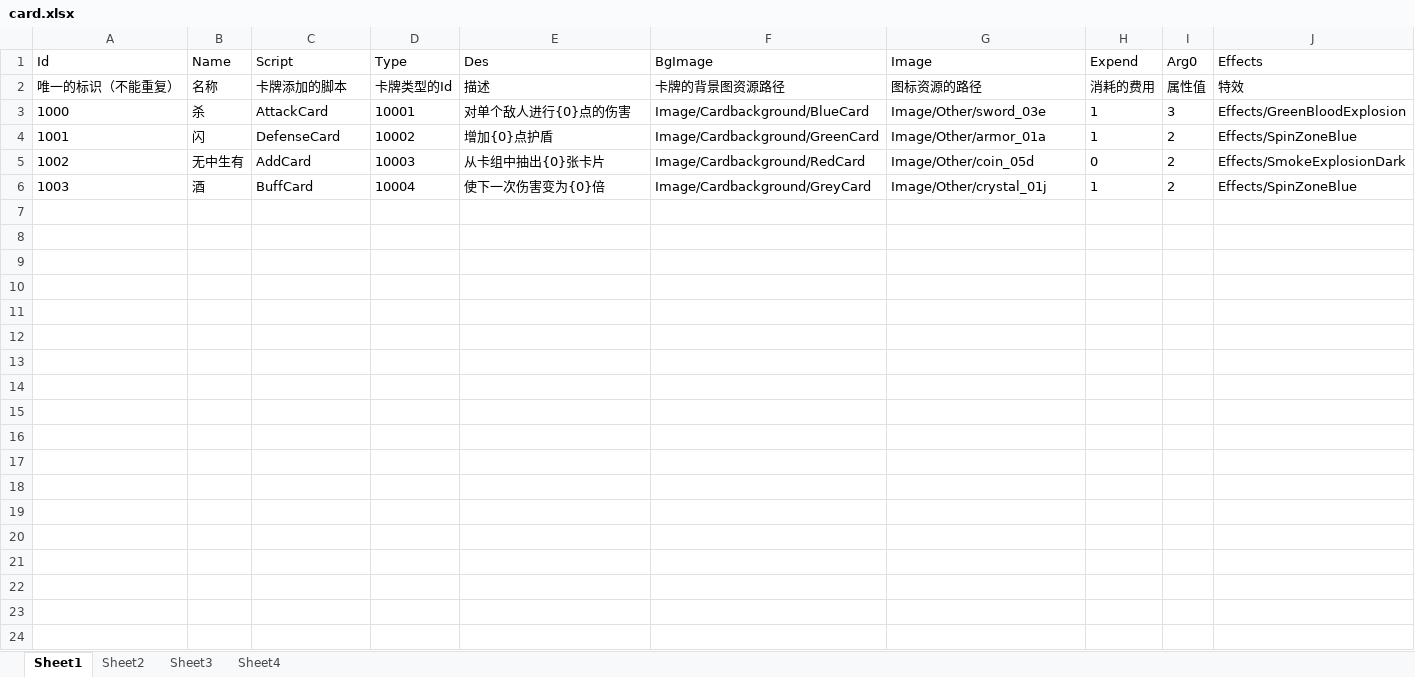
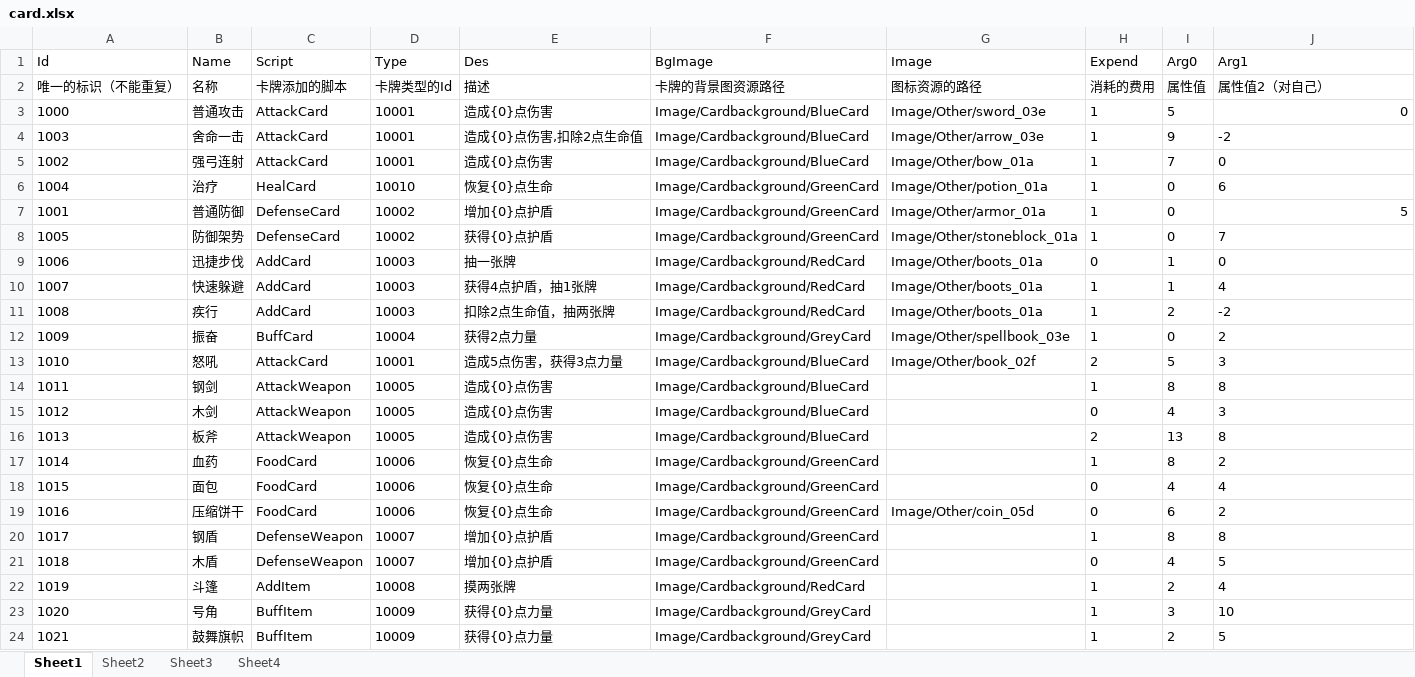
Before and after one commit to duanhaoweb/unity-roglike, an Excel workbook: Assets/Excel/card.xlsx, sheet Sheet1, drawn as a sheet; values as stored, in another font and other column widths than the file's, no borders; removed rows and columns are numbered as before the commit, all else as after; the diff names each change by its address in the sheet, - before the commit and + after, or states it on an @@ line.

```diff
--- a/Assets/Excel/card.xlsx (sheet Sheet1)
+++ b/Assets/Excel/card.xlsx (sheet Sheet1)
-J1: Effects
+J1: Arg1
-J2 (Arg1): 特效
+J2 (Arg1): 属性值2（对自己）
-B3 (Name): 杀
+B3 (Name): 普通攻击
-E3 (Des): 对单个敌人进行{0}点的伤害
+E3 (Des): 造成{0}点伤害
-I3 (Arg0): 3
+I3 (Arg0): 5
-J3 (Arg1): Effects/GreenBloodExplosion
+J3 (Arg1): 0
+row 4: 1003 | 舍命一击 | AttackCard | 10001 | 造成{0}点伤害,扣除2点生命值 | Image/Cardbackground/BlueCard | Image/Other/arrow_03e | 1 | 9 | -2
+row 5: 1002 | 强弓连射 | AttackCard | 10001 | 造成{0}点伤害 | Image/Cardbackground/BlueCard | Image/Other/bow_01a | 1 | 7 | 0
+row 6: 1004 | 治疗 | HealCard | 10010 | 恢复{0}点生命 | Image/Cardbackground/GreenCard | Image/Other/potion_01a | 1 | 0 | 6
-B7 (Name): 闪
+B7 (Name): 普通防御
-I7 (Arg0): 2
+I7 (Arg0): 0
-J7 (Arg1): Effects/SpinZoneBlue
+J7 (Arg1): 5
-row 5: 1002 | 无中生有 | AddCard | 10003 | 从卡组中抽出{0}张卡片 | Image/Cardbackground/RedCard | Image/Other/coin_05d | 0 | 2 | Effects/SmokeExplosionDark
-row 6: 1003 | 酒 | BuffCard | 10004 | 使下一次伤害变为{0}倍 | Image/Cardbackground/GreyCard | Image/Other/crystal_01j | 1 | 2 | Effects/SpinZoneBlue
+row 8: 1005 | 防御架势 | DefenseCard | 10002 | 获得{0}点护盾 | Image/Cardbackground/GreenCard | Image/Other/stoneblock_01a | 1 | 0 | 7
+row 9: 1006 | 迅捷步伐 | AddCard | 10003 | 抽一张牌 | Image/Cardbackground/RedCard | Image/Other/boots_01a | 0 | 1 | 0
+row 10: 1007 | 快速躲避 | AddCard | 10003 | 获得4点护盾，抽1张牌 | Image/Cardbackground/RedCard | Image/Other/boots_01a | 1 | 1 | 4
+row 11: 1008 | 疾行 | AddCard | 10003 | 扣除2点生命值，抽两张牌 | Image/Cardbackground/RedCard | Image/Other/boots_01a | 1 | 2 | -2
+row 12: 1009 | 振奋 | BuffCard | 10004 | 获得2点力量 | Image/Cardbackground/GreyCard | Image/Other/spellbook_03e | 1 | 0 | 2
+row 13: 1010 | 怒吼 | AttackCard | 10001 | 造成5点伤害，获得3点力量 | Image/Cardbackground/BlueCard | Image/Other/book_02f | 2 | 5 | 3
+row 14: 1011 | 钢剑 | AttackWeapon | 10005 | 造成{0}点伤害 | Image/Cardbackground/BlueCard |  | 1 | 8 | 8
+row 15: 1012 | 木剑 | AttackWeapon | 10005 | 造成{0}点伤害 | Image/Cardbackground/BlueCard |  | 0 | 4 | 3
+row 16: 1013 | 板斧 | AttackWeapon | 10005 | 造成{0}点伤害 | Image/Cardbackground/BlueCard |  | 2 | 13 | 8
+row 17: 1014 | 血药 | FoodCard | 10006 | 恢复{0}点生命 | Image/Cardbackground/GreenCard |  | 1 | 8 | 2
+row 18: 1015 | 面包 | FoodCard | 10006 | 恢复{0}点生命 | Image/Cardbackground/GreenCard |  | 0 | 4 | 4
+row 19: 1016 | 压缩饼干 | FoodCard | 10006 | 恢复{0}点生命 | Image/Cardbackground/GreenCard | Image/Other/coin_05d | 0 | 6 | 2
+row 20: 1017 | 钢盾 | DefenseWeapon | 10007 | 增加{0}点护盾 | Image/Cardbackground/GreenCard |  | 1 | 8 | 8
+row 21: 1018 | 木盾 | DefenseWeapon | 10007 | 增加{0}点护盾 | Image/Cardbackground/GreenCard |  | 0 | 4 | 5
+row 22: 1019 | 斗篷 | AddItem | 10008 | 摸两张牌 | Image/Cardbackground/RedCard |  | 1 | 2 | 4
+row 23: 1020 | 号角 | BuffItem | 10009 | 获得{0}点力量 | Image/Cardbackground/GreyCard |  | 1 | 3 | 10
+row 24: 1021 | 鼓舞旗帜 | BuffItem | 10009 | 获得{0}点力量 | Image/Cardbackground/GreyCard |  | 1 | 2 | 5
```
Also changed, not shown: 27 other files.
